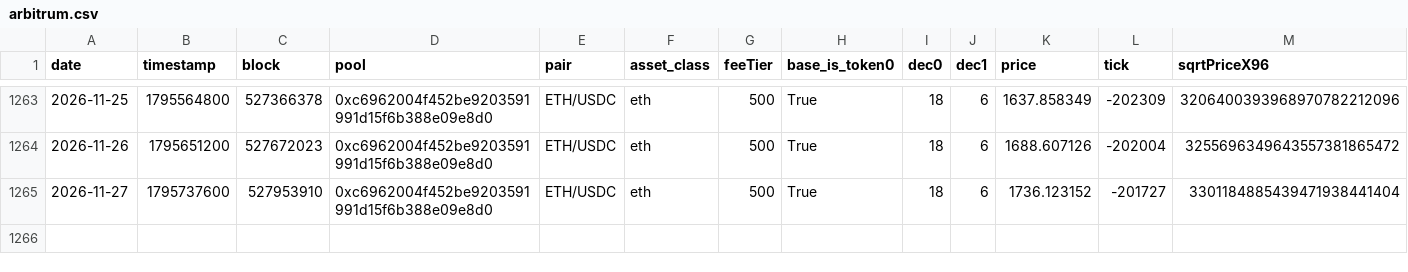
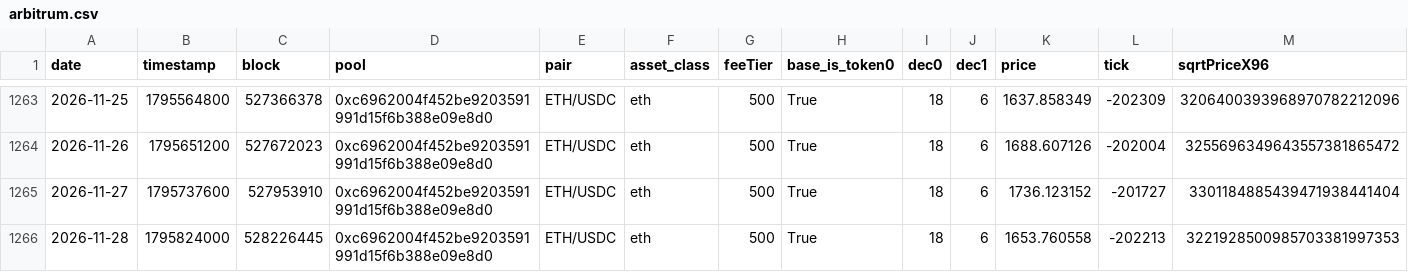
Before and after one commit to MFlab-inc/uniswap-v3-monitor, a CSV file: data/arbitrum.csv, drawn as a sheet; only a part is shown, gaps mark what is left out; rows hold the shown columns only; the diff names each change by its address in the sheet, - before the commit and + after, or states it on an @@ line.

```diff
--- a/data/arbitrum.csv
+++ b/data/arbitrum.csv
+row 1266: 2026-11-28 | 1795824000 | 528226445 | 0xc6962004f452be9203591991d15f6b388e09e8d0 | ETH/USDC | eth | 500 | True | 18 | 6 | 1653.760558 | -202213 | 3221928500985703381997353
```
Also changed, not shown: data/base.csv, data/bsc.csv, 3 other files.
